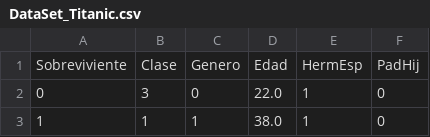
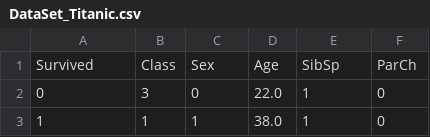
Before and after one commit to Alejjaandro/machine_learning_supervised_learning, a CSV file: DataSet_Titanic.csv, drawn as a sheet; only a part is shown.

```diff
--- a/DataSet_Titanic.csv
+++ b/DataSet_Titanic.csv
@@ -1,2 +1,2 @@
-Sobreviviente,Clase,Genero,Edad,HermEsp,PadHij
+Survived,Class,Sex,Age,SibSp,ParCh
 0,3,0,22.0,1,0
```
Also changed, not shown: 3 other files.
